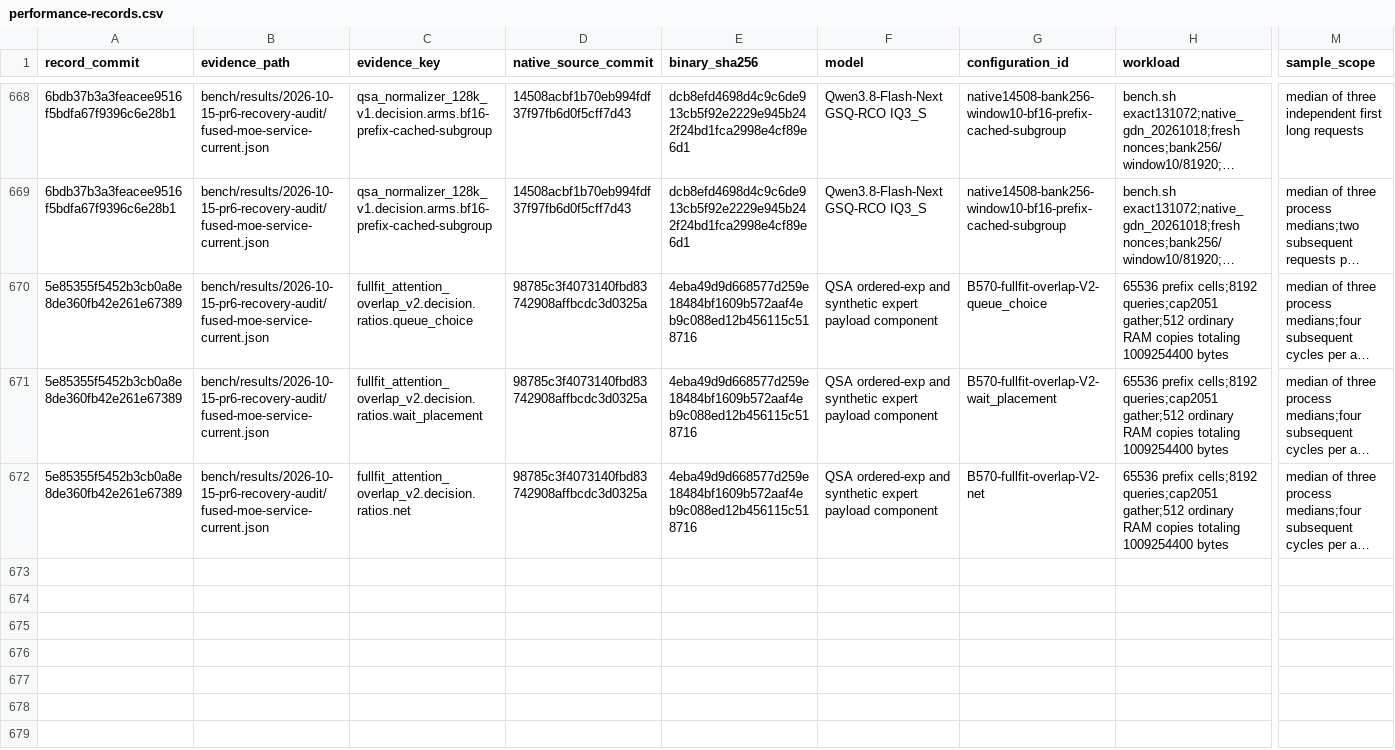
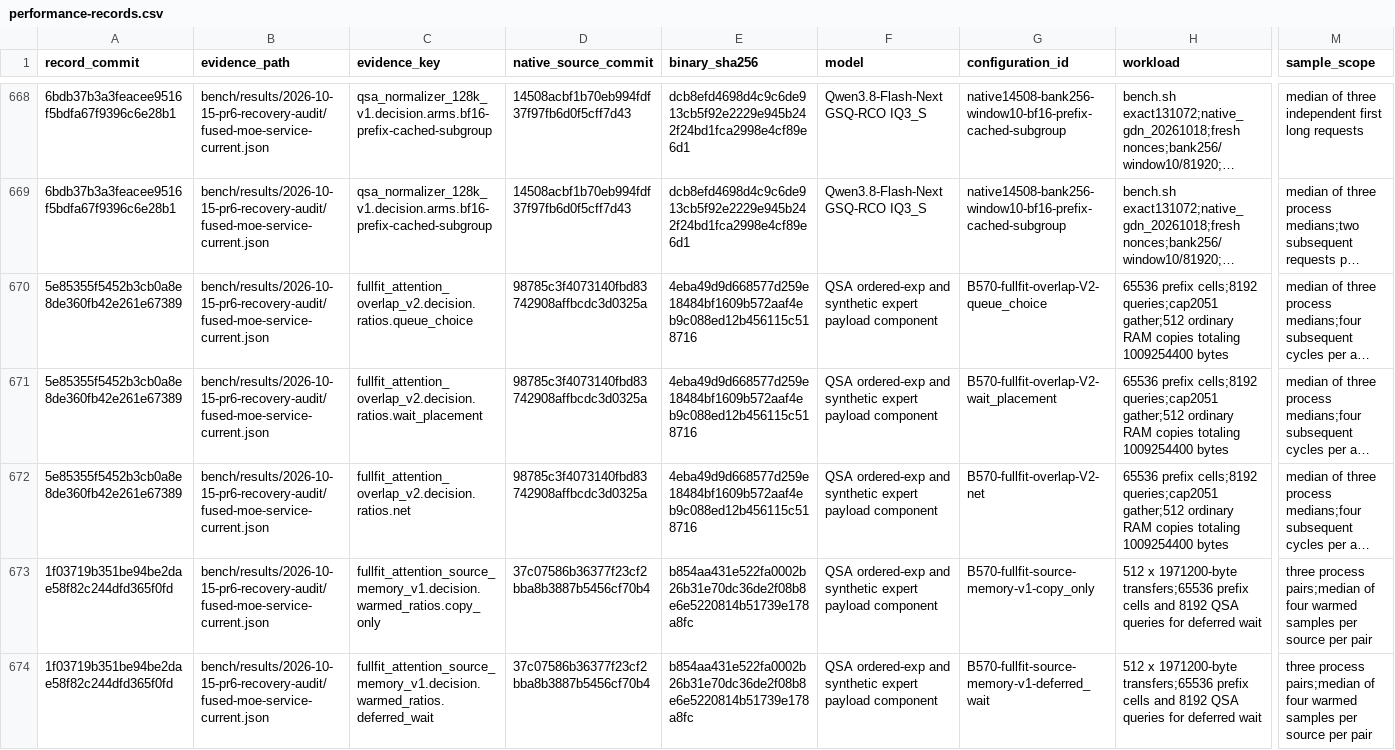
Before and after one commit to yqYo1/Strata, a CSV file: bench/performance-records.csv, drawn as a sheet; only a part is shown, gaps mark what is left out; long unchanged cells end in …; rows hold the shown columns only; the diff names each change by its address in the sheet, - before the commit and + after, or states it on an @@ line.

Commit message:
Record repeatability of host USM versus ordinary RAM

```diff
--- a/bench/performance-records.csv
+++ b/bench/performance-records.csv
+row 673: 1f03719b351be94be2dae58f82c244dfd365f0fd | bench/results/2026-10-15-pr6-recovery-audit/fused-moe-service-current.json | fullfit_attention_source_memory_v1.decision.warmed_ratios.copy_only | 37c07586b36377f23cf2bba8b3887b5456cf70b4 | b854aa431e522fa0002b26b31e70dc36de2f08b8e6e5220814b51739e178a8fc | QSA ordered-exp and synthetic expert payload component | B570-fullfit-source-memory-v1-copy_only | 512 x 1971200-byte transfers;65536 prefix cells and 8192 QSA queries for deferred wait | three process pairs;median of four warmed samples per source per pair
+row 674: 1f03719b351be94be2dae58f82c244dfd365f0fd | bench/results/2026-10-15-pr6-recovery-audit/fused-moe-service-current.json | fullfit_attention_source_memory_v1.decision.warmed_ratios.deferred_wait | 37c07586b36377f23cf2bba8b3887b5456cf70b4 | b854aa431e522fa0002b26b31e70dc36de2f08b8e6e5220814b51739e178a8fc | QSA ordered-exp and synthetic expert payload component | B570-fullfit-source-memory-v1-deferred_wait | 512 x 1971200-byte transfers;65536 prefix cells and 8192 QSA queries for deferred wait | three process pairs;median of four warmed samples per source per pair
```
Also changed, not shown: 1 other file.
